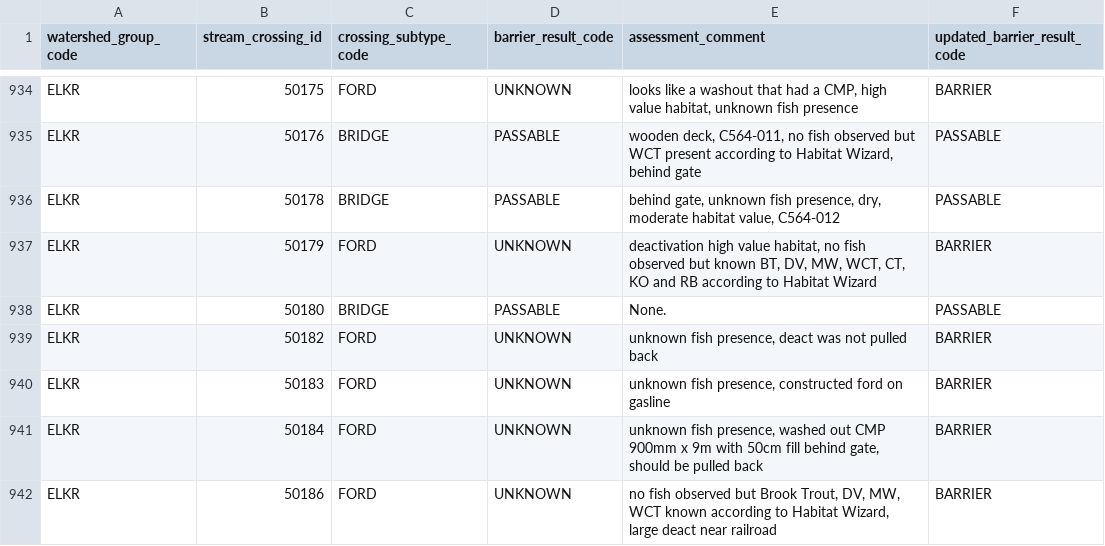
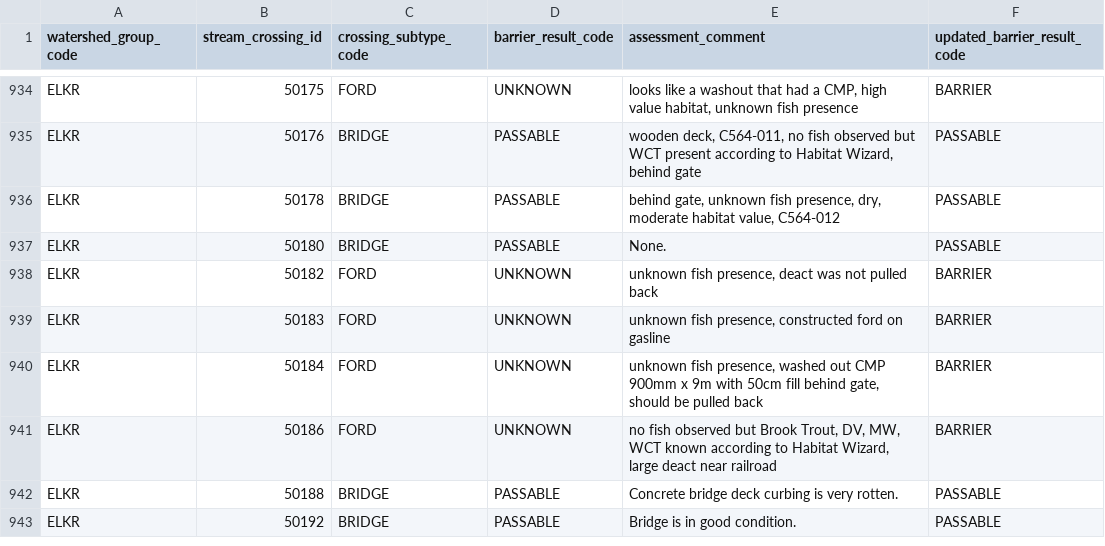
Before and after one commit to smnorris/bcfishpass, a CSV file: 01_prep/02_pscis/data/pscis_barrier_result_fixes.csv, drawn as a sheet; only a part is shown, gaps mark what is left out; the shorter side is filled out with more unchanged rows; the diff names each change by its address in the sheet, - before the commit and + after, or states it on an @@ line.

Commit message:
crossing_id 50179 is a ford that does not appear to be a barrier

```diff
--- a/01_prep/02_pscis/data/pscis_barrier_result_fixes.csv
+++ b/01_prep/02_pscis/data/pscis_barrier_result_fixes.csv
-row 937: ELKR | 50179 | FORD | UNKNOWN | deactivation high value habitat, no fish observed but known BT, DV, MW, WCT, CT, KO and RB according to Habitat Wizard | BARRIER
```
